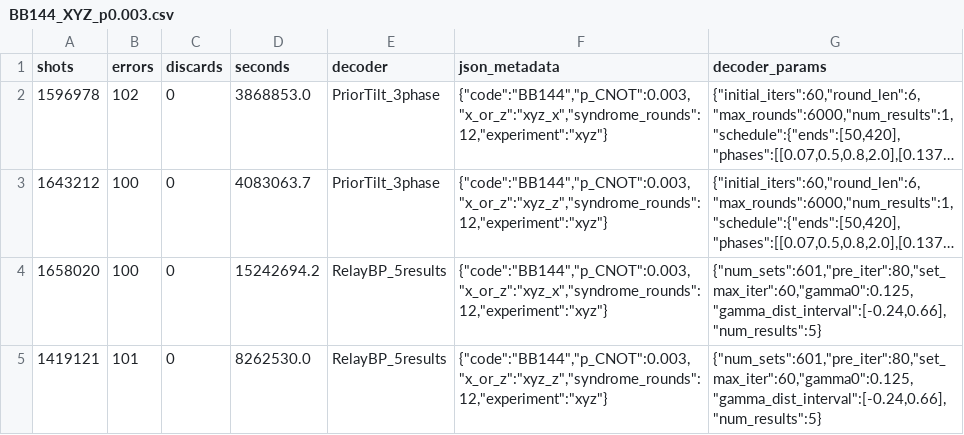
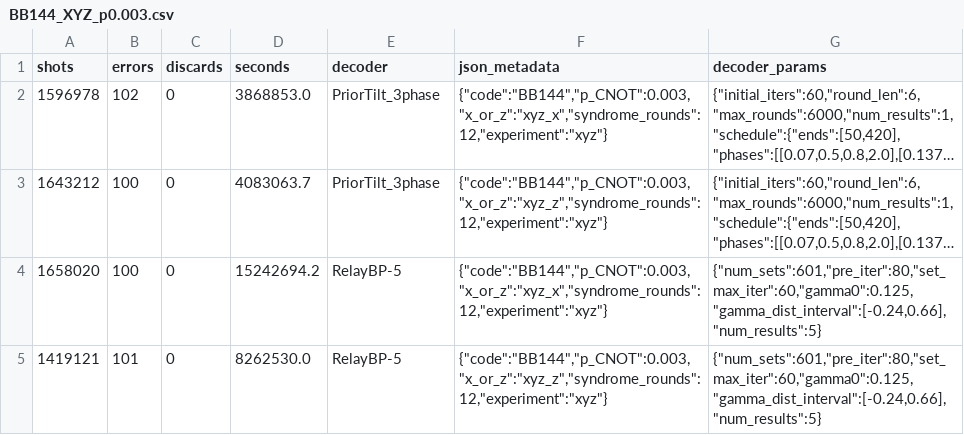
Before and after one commit to ionq-publications/PriorTiltDecoder, a CSV file: simulation_results/paper_data/BB144_XYZ_p0.003.csv, drawn as a sheet; long unchanged cells end in …; the diff names each change by its address in the sheet, - before the commit and + after, or states it on an @@ line.

Commit message:
fixed sinter resume bugs and align the terminology with the paper

```diff
--- a/simulation_results/paper_data/BB144_XYZ_p0.003.csv
+++ b/simulation_results/paper_data/BB144_XYZ_p0.003.csv
-E4:E5 (decoder): RelayBP_5results
+E4:E5 (decoder): RelayBP-5
```
Also changed, not shown: simulation_results/paper_data/offset_fraction.csv, 8 other files.
